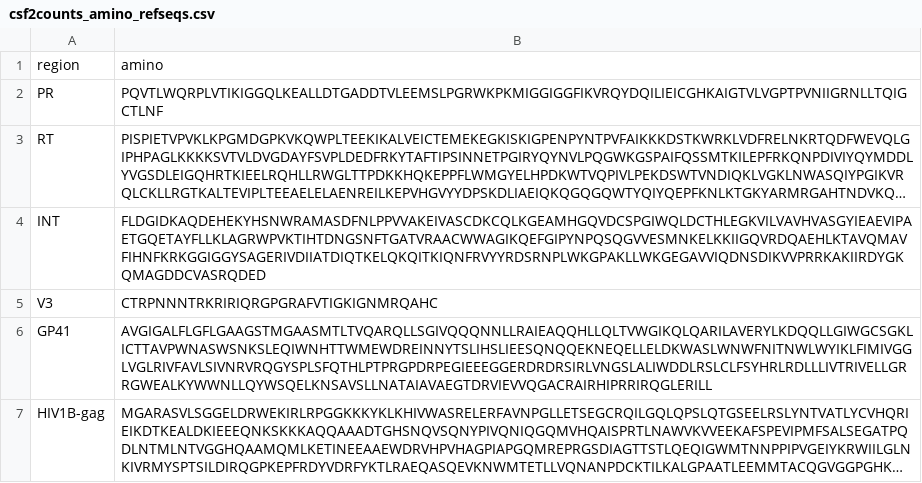
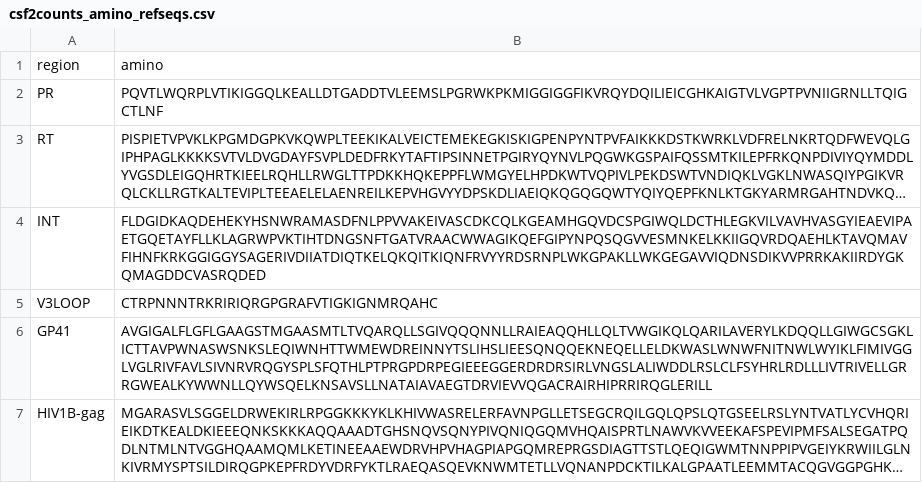
Before and after one commit to cfe-lab/MiCall, a CSV file: reference_sequences/csf2counts_amino_refseqs.csv, drawn as a sheet; only a part is shown; long unchanged cells end in …; the diff names each change by its address in the sheet, - before the commit and + after, or states it on an @@ line.

Commit message:
Changed RSTRING to RSTRING_PTR in alignment.cpp for compatibility   with Ruby 1.9 (WARNING: I'm not sure if this breaks Ruby 1.8). Renamed V3 to V3LOOP in reference files to conform to lab standards.

```diff
--- a/reference_sequences/csf2counts_amino_refseqs.csv
+++ b/reference_sequences/csf2counts_amino_refseqs.csv
-A5: V3
+A5: V3LOOP
```
Also changed, not shown: 3 other files.
